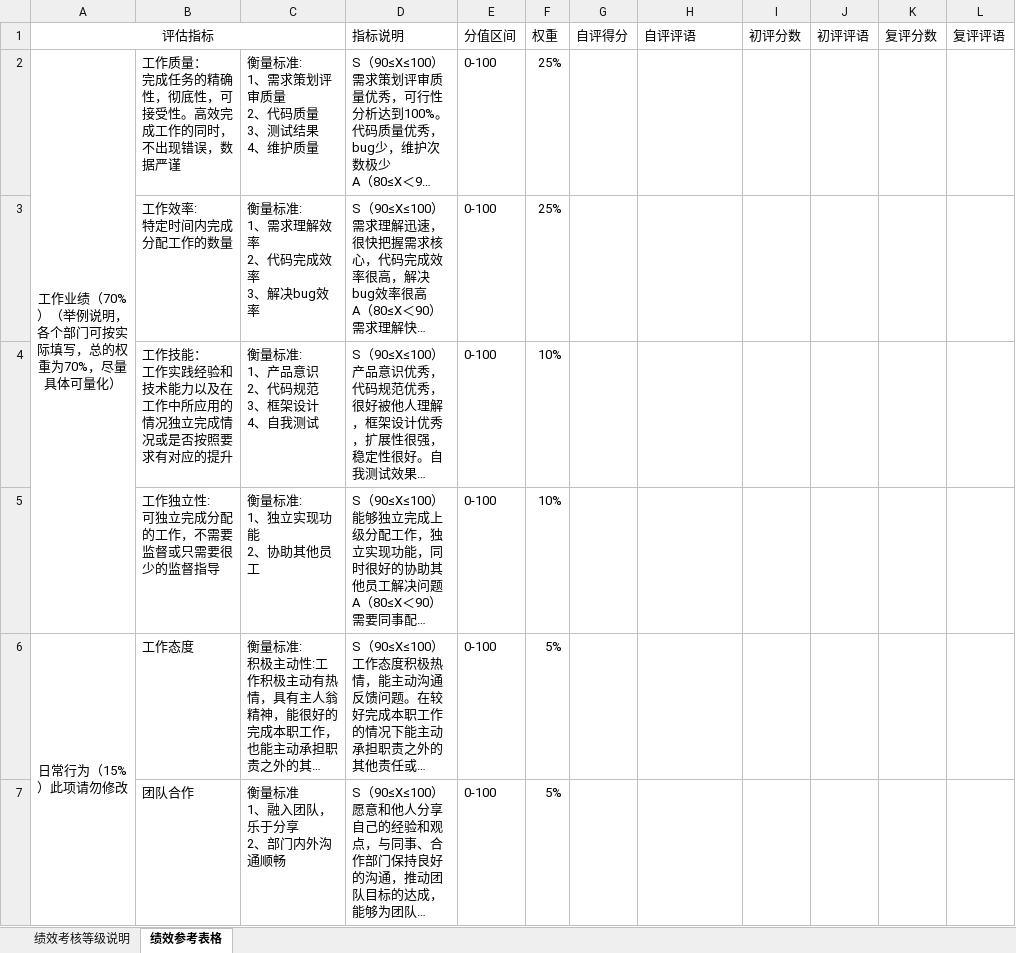
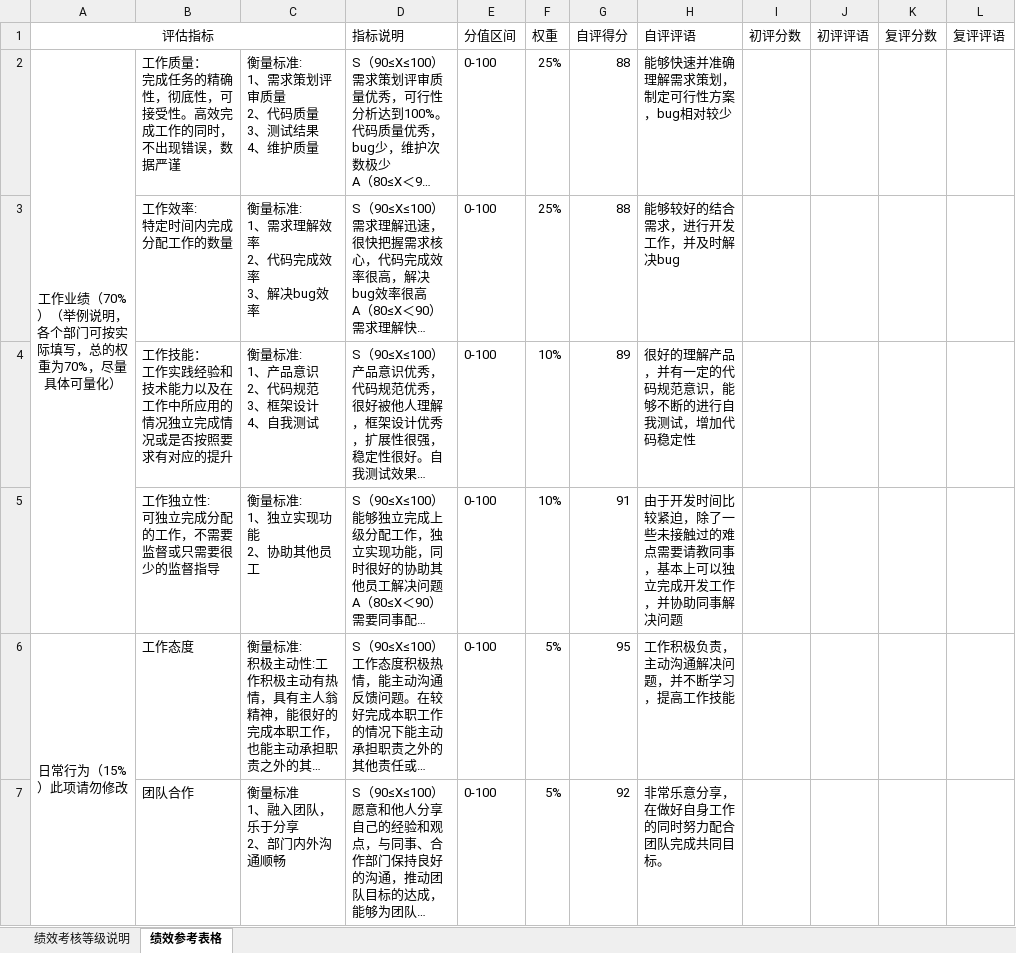
Before and after one commit to liuchangfa/workplace, an Excel workbook: 绩效考核/2016年第二季度绩效考核表---开发.xlsx, sheet 绩效参考表格, drawn as a sheet; only a part is shown; long unchanged cells end in …; values as stored, in another font and other column widths than the file's, no borders; the diff covers the shown part only; the diff names each change by its address in the sheet, - before the commit and + after, or states it on an @@ line.

Commit message:
dd

```diff
--- a/绩效考核/2016年第二季度绩效考核表---开发.xlsx (sheet 绩效参考表格)
+++ b/绩效考核/2016年第二季度绩效考核表---开发.xlsx (sheet 绩效参考表格)
-G2:G3 (自评得分): (empty)
+G2:G3 (自评得分): 88
-H2 (自评评语): (empty)
+H2 (自评评语): 能够快速并准确理解需求策划，制定可行性方案，bug相对较少
-H3 (自评评语): (empty)
+H3 (自评评语): 能够较好的结合需求，进行开发工作，并及时解决bug
-G4 (自评得分): (empty)
+G4 (自评得分): 89
-H4 (自评评语): (empty)
+H4 (自评评语): 很好的理解产品，并有一定的代码规范意识，能够不断的进行自我测试，增加代码稳定性
-G5 (自评得分): (empty)
+G5 (自评得分): 91
-H5 (自评评语): (empty)
+H5 (自评评语): 由于开发时间比较紧迫，除了一些未接触过的难点需要请教同事，基本上可以独立完成开发工作，并协助同事解决问题
-G6 (自评得分): (empty)
+G6 (自评得分): 95
-H6 (自评评语): (empty)
+H6 (自评评语): 工作积极负责，主动沟通解决问题，并不断学习，提高工作技能
-G7 (自评得分): (empty)
+G7 (自评得分): 92
-H7 (自评评语): (empty)
+H7 (自评评语): 非常乐意分享，在做好自身工作的同时努力配合团队完成共同目标。
```
Also changed, not shown: 9 edited cells elsewhere in this sheet.
